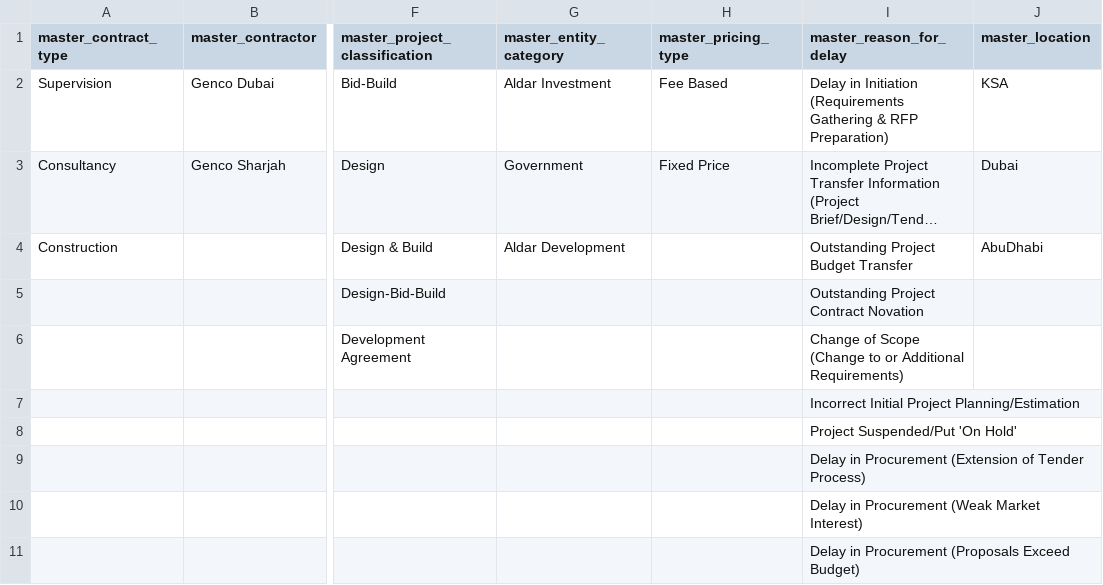
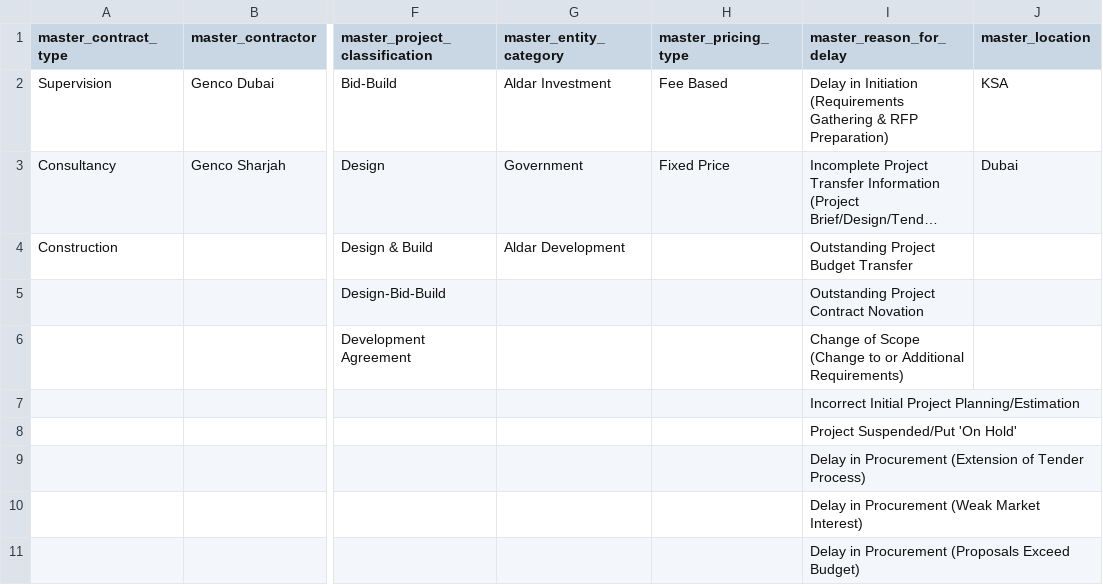
Before and after one commit to Husseinelghoul/database_revamp, a CSV file: config/master_table_values/master_values.csv, drawn as a sheet; only a part is shown, gaps mark what is left out; long unchanged cells end in …; the diff names each change by its address in the sheet, - before the commit and + after, or states it on an @@ line.

Commit message:
removed abudhabi from master location

```diff
--- a/config/master_table_values/master_values.csv
+++ b/config/master_table_values/master_values.csv
-J4 (master_location): AbuDhabi
+J4 (master_location): (empty)
```
